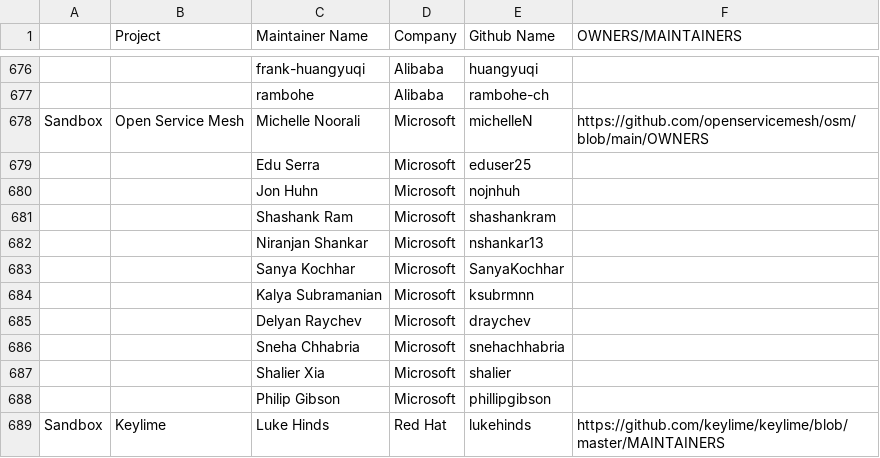
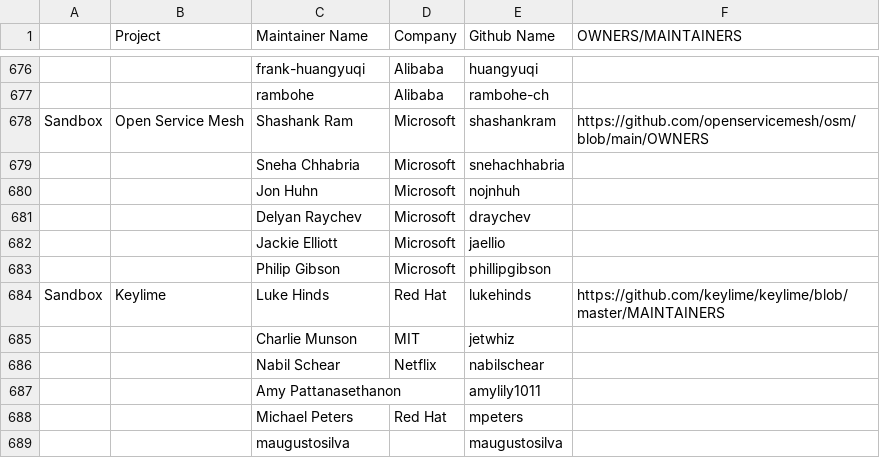
Before and after one commit to apreuavar6/cncf-foundation, a CSV file: project-maintainers.csv, drawn as a sheet; only a part is shown, gaps mark what is left out; the shorter side is filled out with more unchanged rows; removed rows and columns are numbered as before the commit, all else as after; the diff names each change by its address in the sheet, - before the commit and + after, or states it on an @@ line.

Commit message:
Update Open Service Mesh maintainers
Updates the Open Service Mesh maintainers
as per https://github.com/openservicemesh/osm/blob/main/OWNERS.

Signed-off-by: Shashank Ram <shashr2204@gmail.com>

```diff
--- a/project-maintainers.csv
+++ b/project-maintainers.csv
-C678 (Maintainer Name): Michelle Noorali
+C678 (Maintainer Name): Shashank Ram
-E678 (Github Name): michelleN
+E678 (Github Name): shashankram
-row 679:  |  | Edu Serra | Microsoft | eduser25
@@ row 686 moved to row 679: Sneha Chhabria @@
-row 681:  |  | Shashank Ram | Microsoft | shashankram
-row 682:  |  | Niranjan Shankar | Microsoft | nshankar13
-row 683:  |  | Sanya Kochhar | Microsoft | SanyaKochhar
-row 684:  |  | Kalya Subramanian | Microsoft | ksubrmnn
-row 687:  |  | Shalier Xia | Microsoft | shalier
+row 682:  |  | Jackie Elliott | Microsoft | jaellio
```
